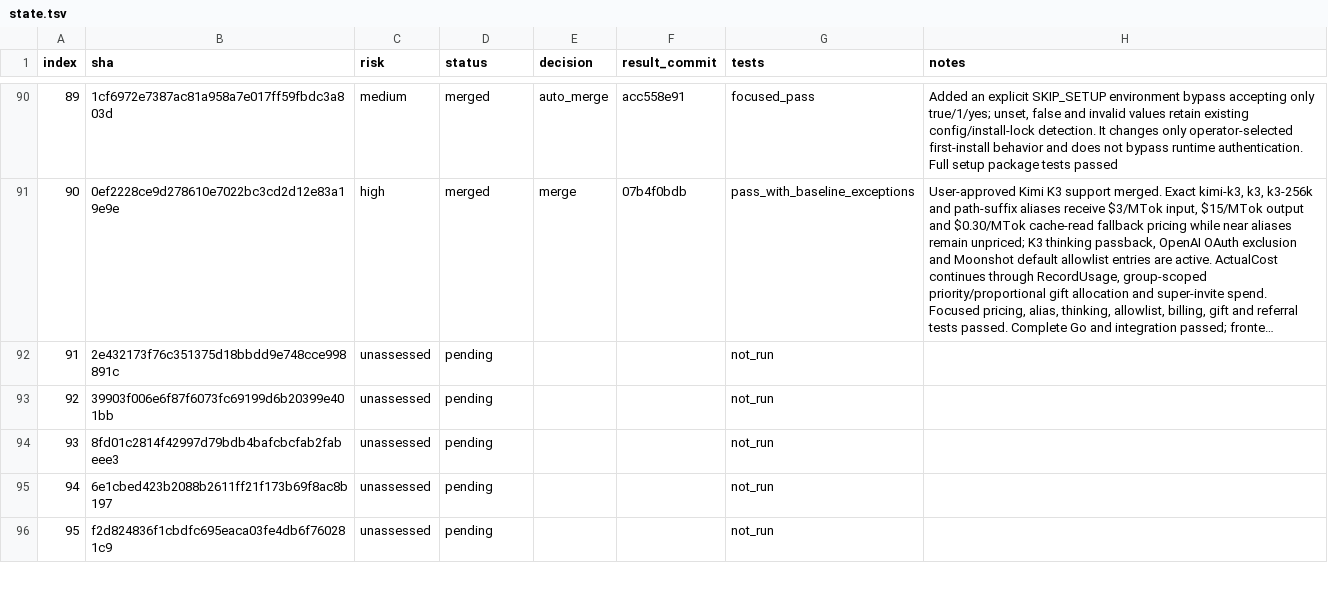
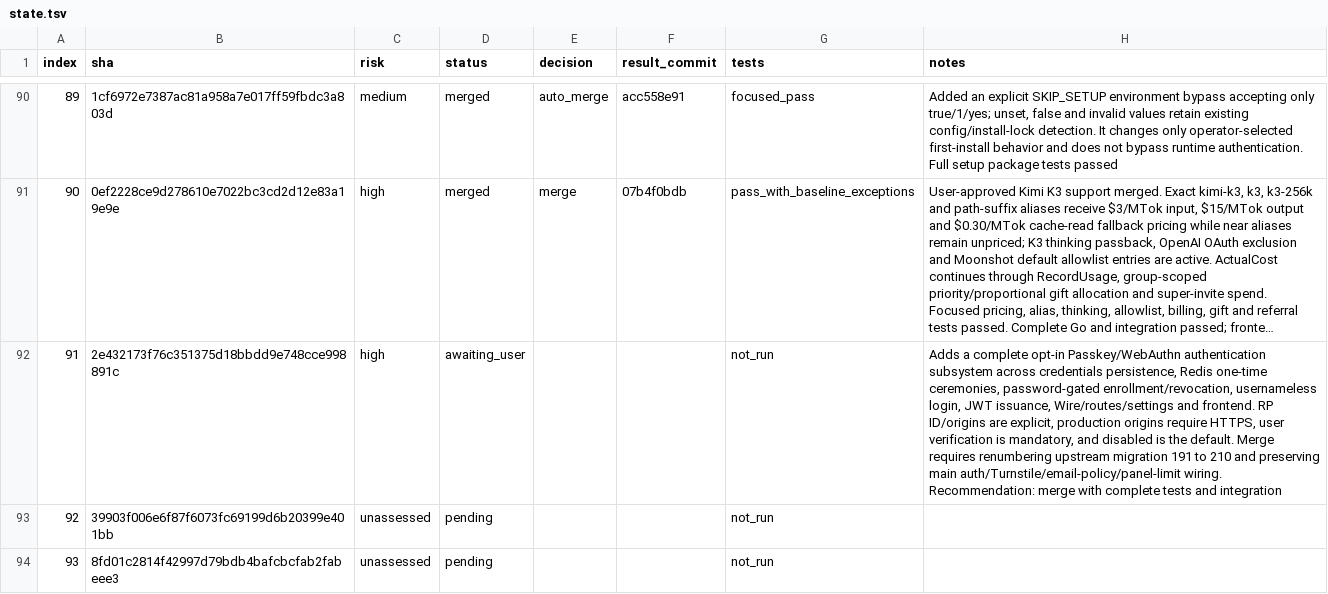
Before and after one commit to walaqi/sub2api, a TSV file: merge-state/sync-2-merge-v3/state.tsv, drawn as a sheet; only a part is shown, gaps mark what is left out; the shorter side is filled out with more unchanged rows; long unchanged cells end in …; the diff names each change by its address in the sheet, - before the commit and + after, or states it on an @@ line.

Commit message:
chore(merge): await decision for upstream commit 91

```diff
--- a/merge-state/sync-2-merge-v3/state.tsv
+++ b/merge-state/sync-2-merge-v3/state.tsv
-C92 (risk): unassessed
+C92 (risk): high
-D92 (status): pending
+D92 (status): awaiting_user
-H92 (notes): (empty)
+H92 (notes): Adds a complete opt-in Passkey/WebAuthn authentication subsystem across credentials persistence, Redis one-time ceremonies, password-gated enrollment/revocation, usernameless login, JWT issuance, Wire/routes/settings and frontend. RP ID/origins are explicit, production origins require HTTPS, user verification is mandatory, and disabled is the default. Merge requires renumbering upstream migration 191 to 210 and preserving main auth/Turnstile/email-policy/panel-limit wiring. Recommendation: merge with complete tests and integration
```
Also changed, not shown: 1 other file.
